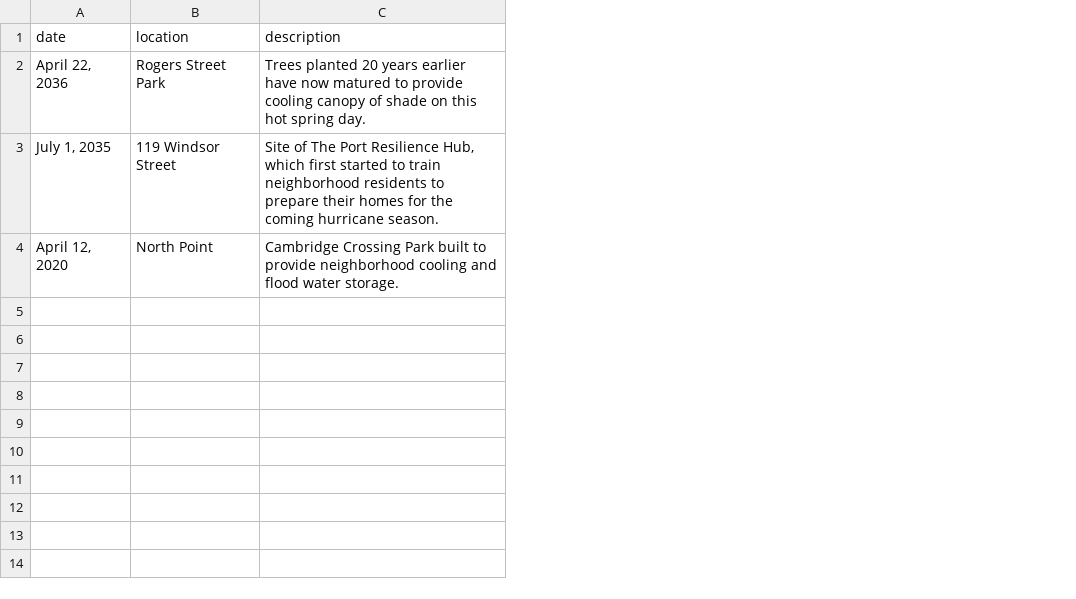
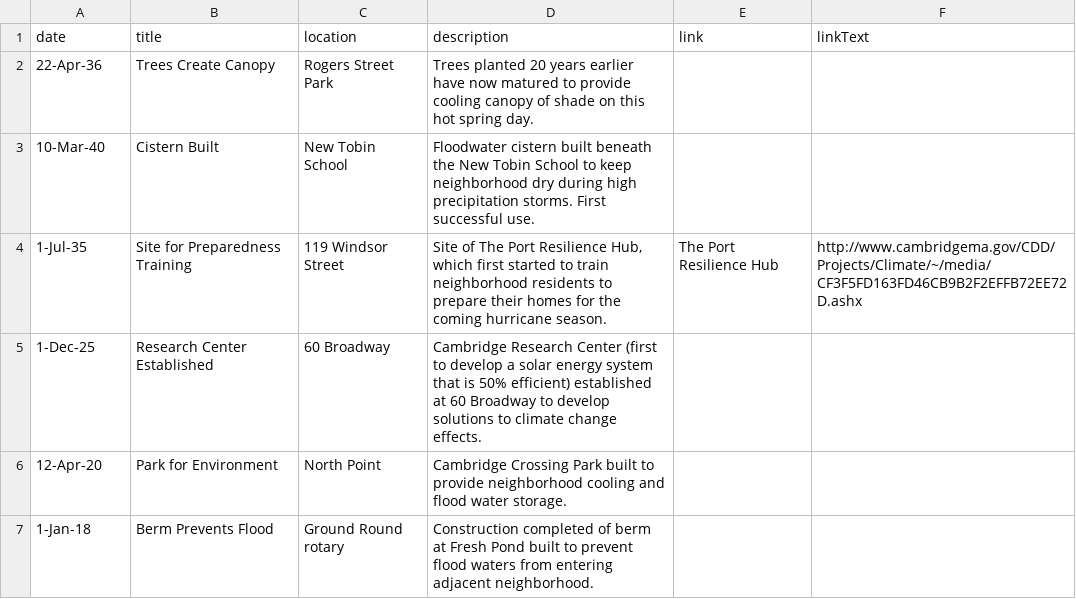
Before and after one commit to huayuan0205/remembrance-mobile, a CSV file: public/data.csv, drawn as a sheet; addresses are those after the commit; the diff names each change by its address in the sheet, - before the commit and + after, or states it on an @@ line.

Commit message:
data update + link component attempt

```diff
--- a/public/data.csv
+++ b/public/data.csv
+column B (title), row 2: Trees Create Canopy; row 4: Site for Preparedness Training; row 6: Park for Environment
+column E (link), row 4: The Port Resilience Hub
+column F (linkText), row 4: http://www.cambridgema.gov/CDD/Projects/Climate/~/media/CF3F5FD163FD46CB9B2F2EFFB72EE72D.ashx
-A2 (date): April 22, 2036
+A2 (date): 22-Apr-36
+row 3: 10-Mar-40 | Cistern Built | New Tobin School | Floodwater cistern built beneath the New Tobin School to keep neighborhood dry during high precipitation storms. First successful use.
-A4 (date): July 1, 2035
+A4 (date): 1-Jul-35
+row 5: 1-Dec-25 | Research Center Established | 60 Broadway | Cambridge Research Center (first to develop a solar energy system that is 50% efficient) established at 60 Broadway to develop solutions to climate change effects.
-A6 (date): April 12, 2020
+A6 (date): 12-Apr-20
+row 7: 1-Jan-18 | Berm Prevents Flood | Ground Round rotary | Construction completed of berm at Fresh Pond built to prevent flood waters from entering adjacent neighborhood.
```
Also changed, not shown: 4 other files.
